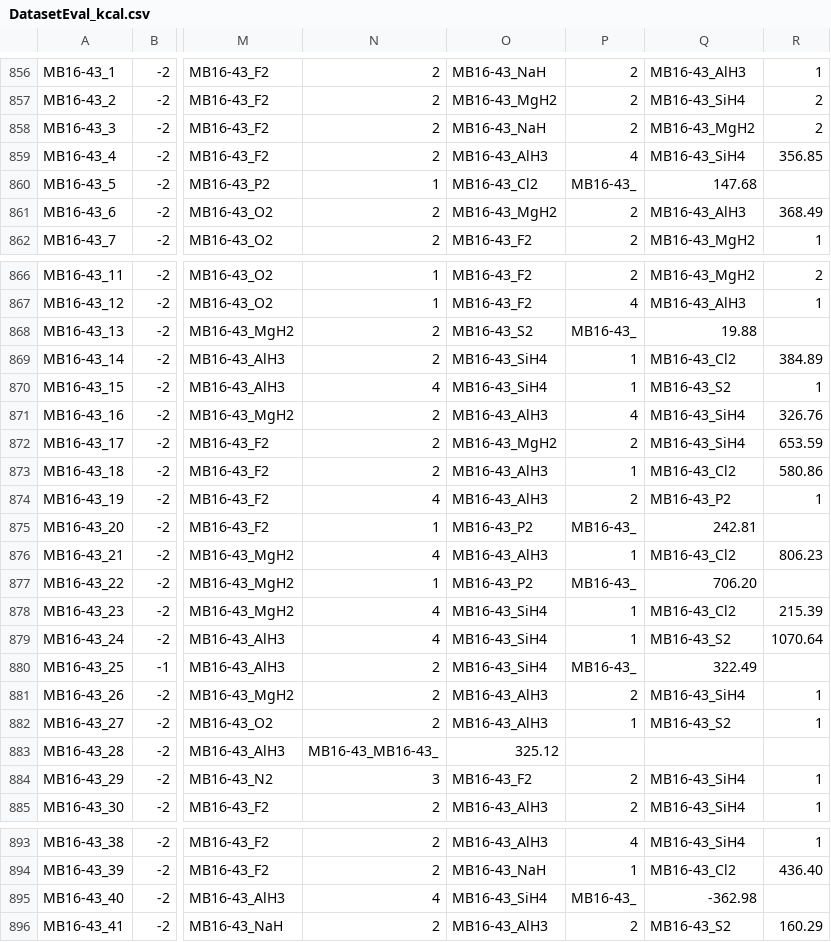
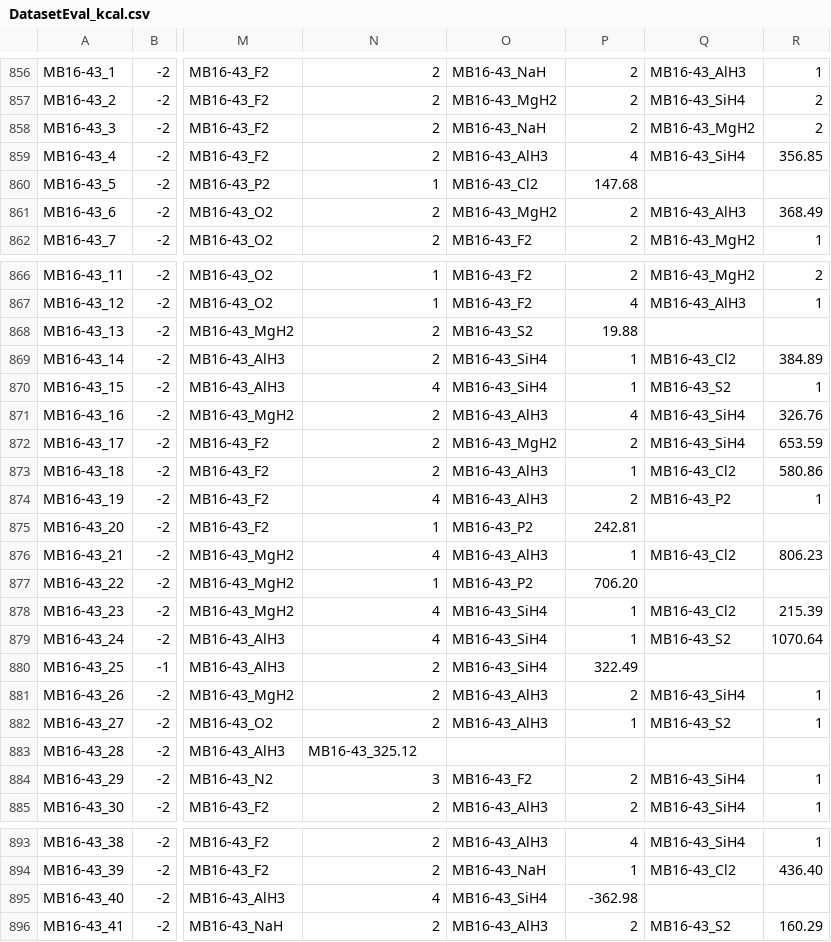
Before and after one commit to peverati/ACCDB, a CSV file: Databases/GMTKN/GMTKN55/DatasetEval_kcal.csv, drawn as a sheet; only a part is shown, gaps mark what is left out; the diff names each change by its address in the sheet, - before the commit and + after, or states it on an @@ line.

```diff
--- a/Databases/GMTKN/GMTKN55/DatasetEval_kcal.csv
+++ b/Databases/GMTKN/GMTKN55/DatasetEval_kcal.csv
-P860: MB16-43_
+P860: 147.68
-Q860: 147.68
+Q860: (empty)
-P868: MB16-43_
+P868: 19.88
-Q868: 19.88
+Q868: (empty)
-P875: MB16-43_
+P875: 242.81
-Q875: 242.81
+Q875: (empty)
-P877: MB16-43_
+P877: 706.20
-Q877: 706.20
+Q877: (empty)
-P880: MB16-43_
+P880: 322.49
-Q880: 322.49
+Q880: (empty)
-N883: MB16-43_MB16-43_
+N883: MB16-43_325.12
-O883: 325.12
+O883: (empty)
-P895: MB16-43_
+P895: -362.98
-Q895: -362.98
+Q895: (empty)
```
Also changed, not shown: Databases/GMTKN/GMTKN55/DatasetEval.csv, Databases/GMTKN/GMTKN55/DatasetEval_kj.csv.
